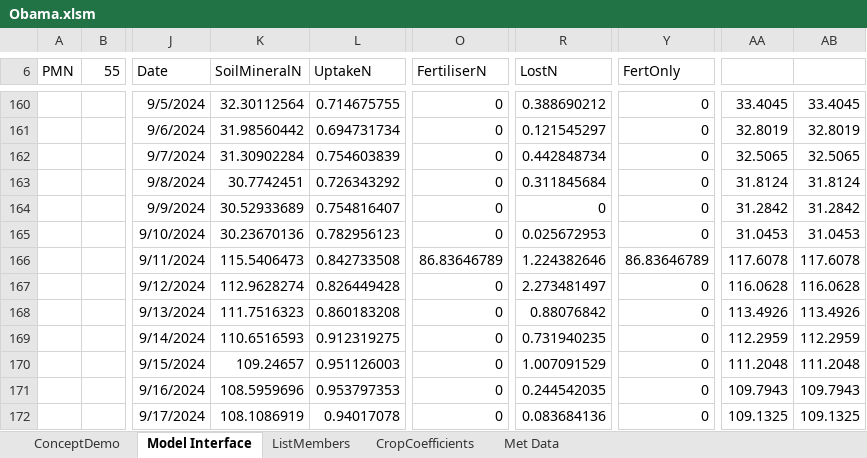
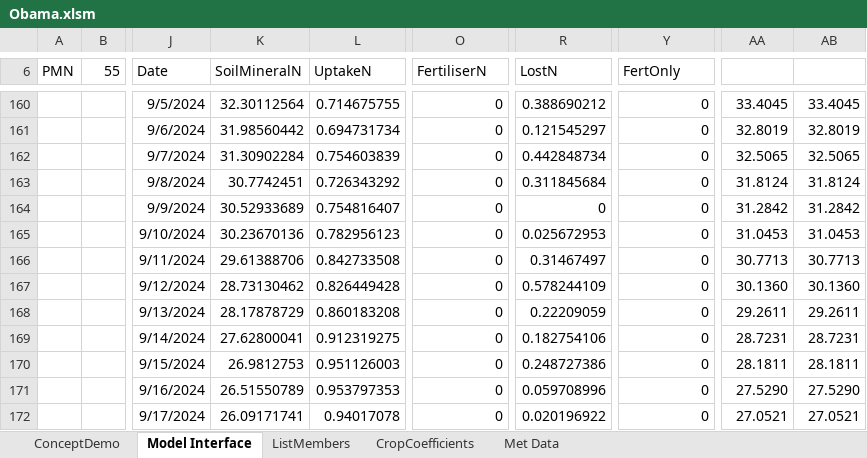
Before and after one commit to Plant-Food-Research-Open/FieldNBalance, an Excel workbook: SVSModel.Excel/TestingFiles/Obama.xlsm, sheet Model Interface, drawn as a sheet; only a part is shown, gaps mark what is left out; values as stored, in another font and other column widths than the file's, no borders; the diff covers the shown part only; the diff names each change by its address in the sheet, - before the commit and + after, or states it on an @@ line.

```diff
--- a/SVSModel.Excel/TestingFiles/Obama.xlsm (sheet Model Interface)
+++ b/SVSModel.Excel/TestingFiles/Obama.xlsm (sheet Model Interface)
-K166 (SoilMineralN): 115.5406473
+K166 (SoilMineralN): 29.61388706
-O166 (FertiliserN): 86.83646789
+O166 (FertiliserN): 0
-R166 (LostN): 1.224382646
+R166 (LostN): 0.31467497
-Y166 (FertOnly): 86.83646789
+Y166 (FertOnly): 0
-AA166: 117.6078
+AA166: 30.7713
-AB166: 117.6078
+AB166: 30.7713
-K167 (SoilMineralN): 112.9628274
+K167 (SoilMineralN): 28.73130462
-R167 (LostN): 2.273481497
+R167 (LostN): 0.578244109
-AA167: 116.0628
+AA167: 30.1360
-AB167: 116.0628
+AB167: 30.1360
-K168 (SoilMineralN): 111.7516323
+K168 (SoilMineralN): 28.17878729
-R168 (LostN): 0.88076842
+R168 (LostN): 0.22209059
-AA168: 113.4926
+AA168: 29.2611
-AB168: 113.4926
+AB168: 29.2611
-K169 (SoilMineralN): 110.6516593
+K169 (SoilMineralN): 27.62800041
-R169 (LostN): 0.731940235
+R169 (LostN): 0.182754106
-AA169: 112.2959
+AA169: 28.7231
-AB169: 112.2959
+AB169: 28.7231
-K170 (SoilMineralN): 109.24657
+K170 (SoilMineralN): 26.9812753
-R170 (LostN): 1.007091529
+R170 (LostN): 0.248727386
-AA170: 111.2048
+AA170: 28.1811
-AB170: 111.2048
+AB170: 28.1811
-K171 (SoilMineralN): 108.5959696
+K171 (SoilMineralN): 26.51550789
-R171 (LostN): 0.244542035
+R171 (LostN): 0.059708996
-AA171: 109.7943
+AA171: 27.5290
-AB171: 109.7943
+AB171: 27.5290
-K172 (SoilMineralN): 108.1086919
+K172 (SoilMineralN): 26.09171741
-R172 (LostN): 0.083684136
+R172 (LostN): 0.020196922
-AA172: 109.1325
+AA172: 27.0521
-AB172: 109.1325
+AB172: 27.0521
```
Also changed, not shown: 624 edited cells elsewhere in this sheet, sheet ConceptDemo, charts or pictures, SVSModel.Excel/TestingFiles/Darians.xlsm, SVSModel.Excel/TestingFiles/Wallies.xlsm.
